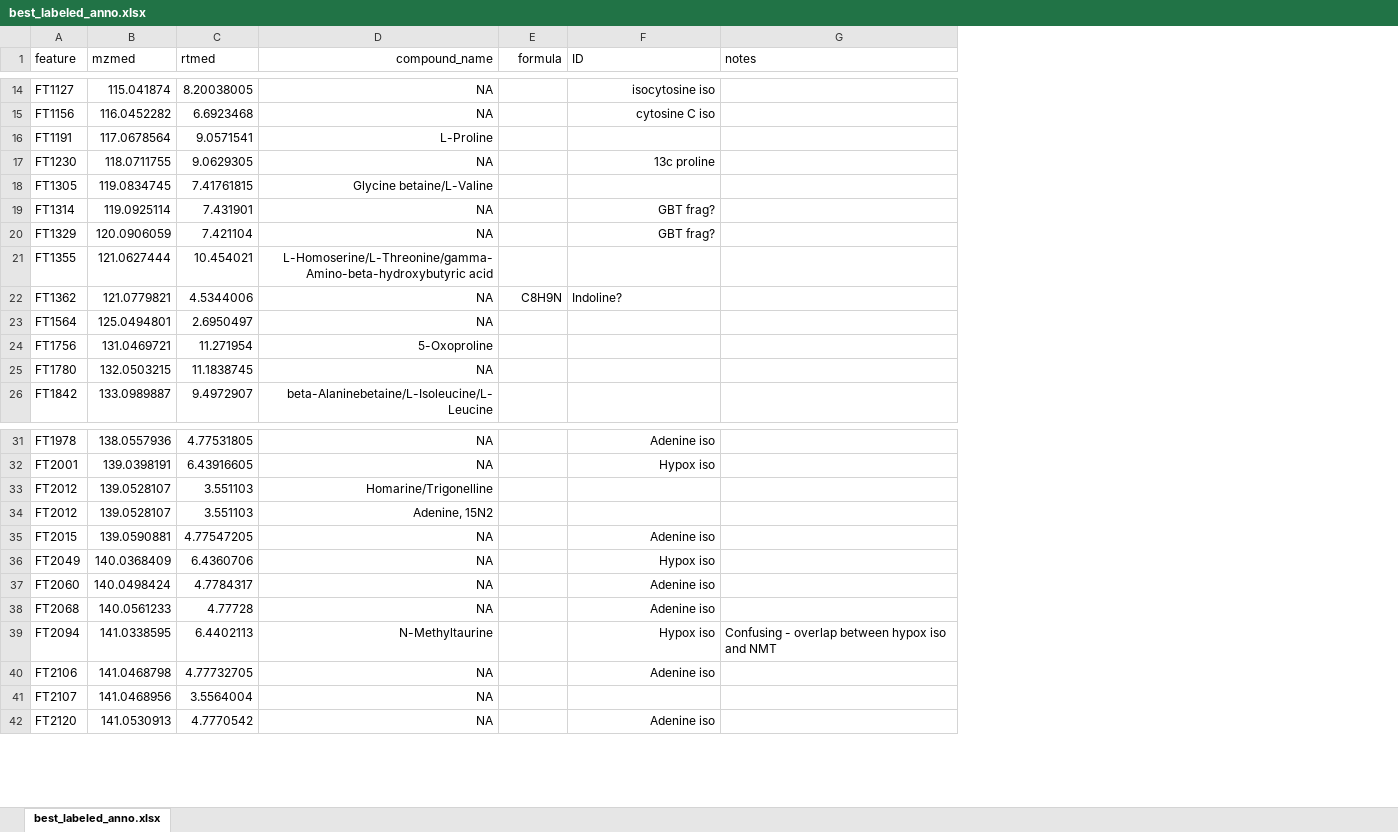
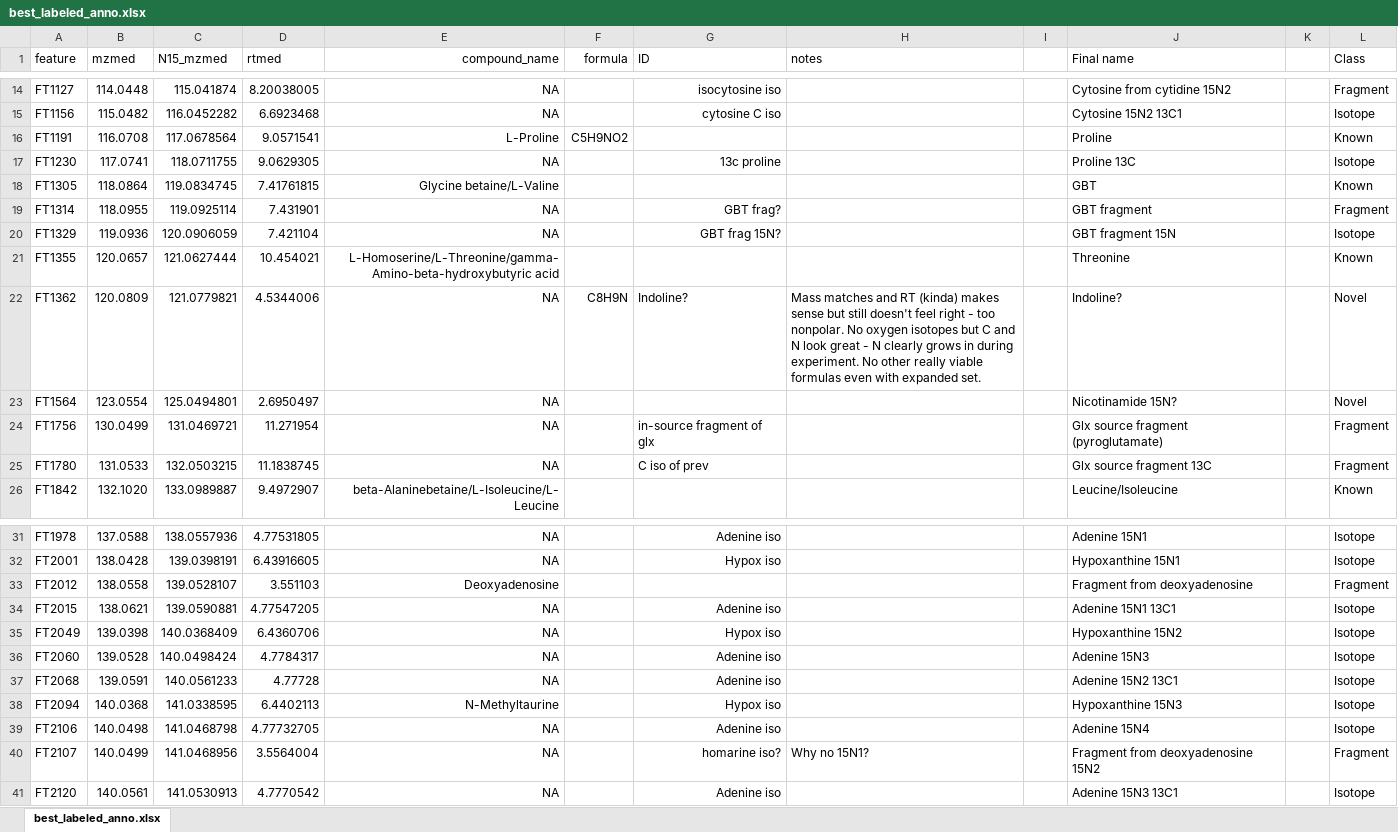
Before and after one commit to wkumler/PARAGON, an Excel workbook: untargeted/best_labeled_anno.xlsx, sheet best_labeled_anno.xlsx, drawn as a sheet; only a part is shown, gaps mark what is left out; values as stored, in another font and other column widths than the file's, no borders; removed rows and columns are numbered as before the commit, all else as after; the diff covers the shown part only; the diff names each change by its address in the sheet, - before the commit and + after, or states it on an @@ line.

```diff
--- a/untargeted/best_labeled_anno.xlsx (sheet best_labeled_anno.xlsx)
+++ b/untargeted/best_labeled_anno.xlsx (sheet best_labeled_anno.xlsx)
+column B (mzmed), rows 14-26: 114.0448 | 115.0482 | 116.0708 | 117.0741 | 118.0864 | 118.0955 | 119.0936 | 120.0657 | 120.0809 | 123.0554 | 130.0499 | 131.0533 | 132.1020; rows 31-41: 137.0588 | 138.0428 | 138.0558 | 138.0621 | 139.0398 | 139.0528 | 139.0591 | 140.0368 | 140.0498 | 140.0499 | 140.0561
+column I, empty
+column J (Final name), rows 14-26: Cytosine from cytidine 15N2 | Cytosine 15N2 13C1 | Proline | Proline 13C | GBT | GBT fragment | GBT fragment 15N | Threonine | Indoline? | Nicotinamide 15N? | Glx source fragment (pyroglutamate) | Glx source fragment 13C | Leucine/Isoleucine; rows 31-41: Adenine 15N1 | Hypoxanthine 15N1 | Fragment from deoxyadenosine | Adenine 15N1 13C1 | Hypoxanthine 15N2 | Adenine 15N3 | Adenine 15N2 13C1 | Hypoxanthine 15N3 | Adenine 15N4 | Fragment from deoxyadenosine 15N2 | Adenine 15N3 13C1
+column K, empty
+column L (Class), rows 14-26: Fragment | Isotope | Known | Isotope | Known | Fragment | Isotope | Known | Novel | Novel | Fragment | Fragment | Known; rows 31-41: Isotope | Isotope | Fragment | Isotope | Isotope | Isotope | Isotope | Isotope | Isotope | Fragment | Isotope
-C1: mzmed
+C1: N15_mzmed
-F16 (formula): (empty)
+F16 (formula): C5H9NO2
-G20 (ID): GBT frag?
+G20 (ID): GBT frag 15N?
-H22 (notes): (empty)
+H22 (notes): Mass matches and RT (kinda) makes sense but still doesn't feel right - too nonpolar. No oxygen isotopes but C and N look great - N clearly grows in during experiment. No other really viable formulas even with expanded set.
-E24 (compound_name): 5-Oxoproline
+E24 (compound_name): NA
-G24 (ID): (empty)
+G24 (ID): in-source fragment of glx
-G25 (ID): (empty)
+G25 (ID): C iso of prev
-E33 (compound_name): Homarine/Trigonelline
+E33 (compound_name): Deoxyadenosine
-row 34: FT2012 | 139.0528107 | 3.551103 | Adenine, 15N2
-H38 (notes): Confusing - overlap between hypox iso and NMT
+H38 (notes): (empty)
-G40 (ID): (empty)
+G40 (ID): homarine iso?
-H40 (notes): (empty)
+H40 (notes): Why no 15N1?
```
Also changed, not shown: 7 added rows and 13 edited cells elsewhere in this sheet, 1 other file.
